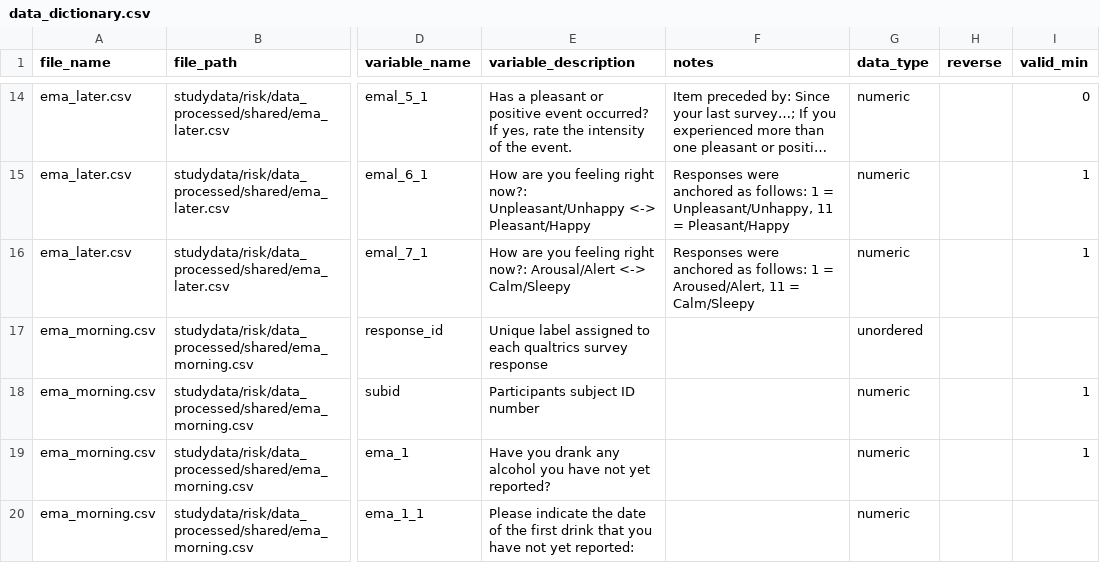
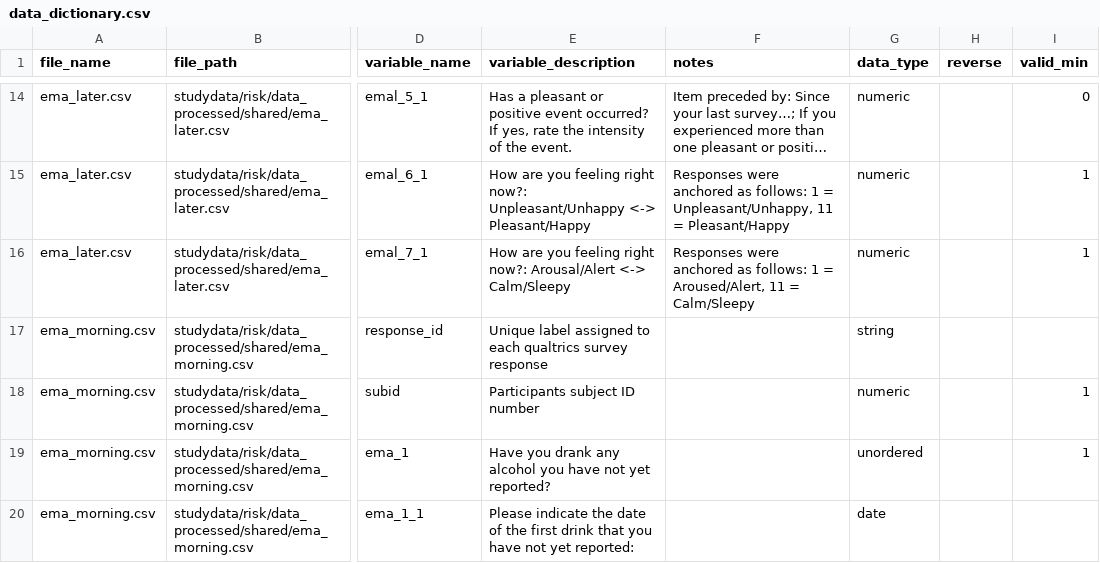
Before and after one commit to seschneck/risk_archive_2023_1121, a CSV file: shared/notes/dictionaries/data_dictionary.csv, drawn as a sheet; only a part is shown, gaps mark what is left out; long unchanged cells end in …; the diff covers the shown part only; the diff names each change by its address in the sheet, - before the commit and + after, or states it on an @@ line.

Commit message:
Data dictionary data_type checking

```diff
--- a/shared/notes/dictionaries/data_dictionary.csv
+++ b/shared/notes/dictionaries/data_dictionary.csv
-G17 (data_type): unordered
+G17 (data_type): string
-G19 (data_type): numeric
+G19 (data_type): unordered
-G20 (data_type): numeric
+G20 (data_type): date
```
Also changed, not shown: 51 edited cells elsewhere in this file, 1 other file.
